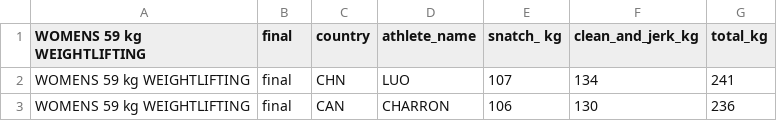
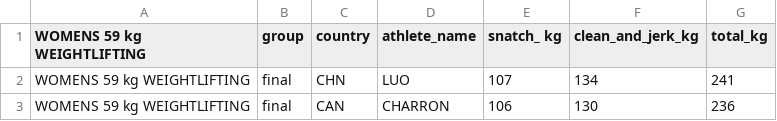
Before and after one commit to PythonCoderUnicorn/Paris2024Olympics, a CSV file: athletics/weightlifting.csv, drawn as a sheet; only a part is shown.

Commit message:
Update weightlifting.csv

```diff
--- a/athletics/weightlifting.csv
+++ b/athletics/weightlifting.csv
@@ -1,2 +1,2 @@
-WOMENS 59 kg WEIGHTLIFTING , final , country, athlete_name, snatch_ kg , clean_and_jerk_kg, total_kg
+WOMENS 59 kg WEIGHTLIFTING , group , country, athlete_name, snatch_ kg , clean_and_jerk_kg, total_kg
 WOMENS 59 kg WEIGHTLIFTING , final , CHN,	LUO, 107, 134, 241
```
